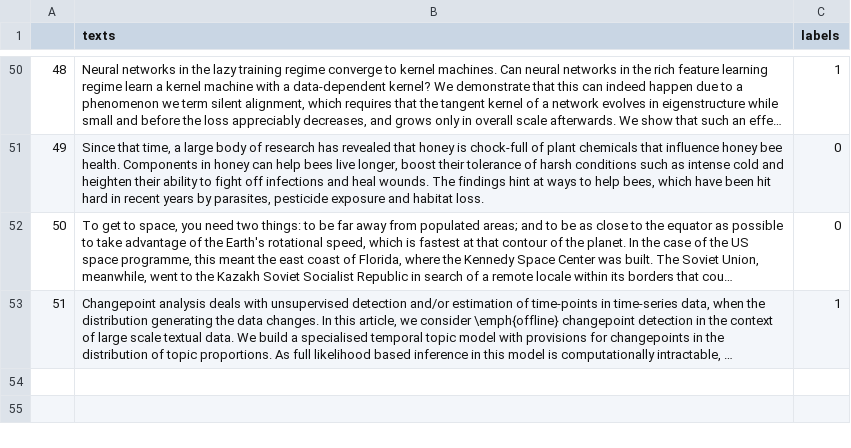
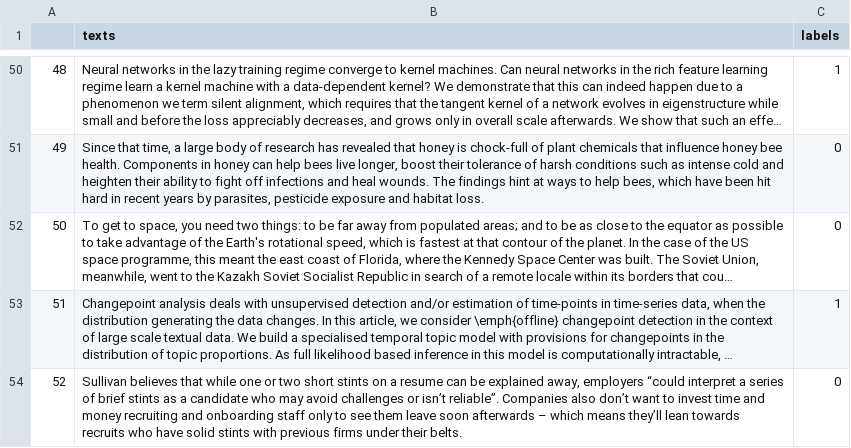
Before and after one commit to AndreasMerentitis/TfLambda-arxiv-keras, a CSV file: texts.csv, drawn as a sheet; only a part is shown, gaps mark what is left out; long unchanged cells end in …; the diff names each change by its address in the sheet, - before the commit and + after, or states it on an @@ line.

Commit message:
add sample

```diff
--- a/texts.csv
+++ b/texts.csv
+row 54: 52 | Sullivan believes that while one or two short stints on a resume can be explained away, employers “could interpret a series of brief stints as a candidate who may avoid challenges or isn’t reliable”. Companies also don’t want to invest time and money recruiting and onboarding staff only to see them leave soon afterwards – which means they’ll lean towards recruits who have solid stints with previous firms under their belts. | 0
```
